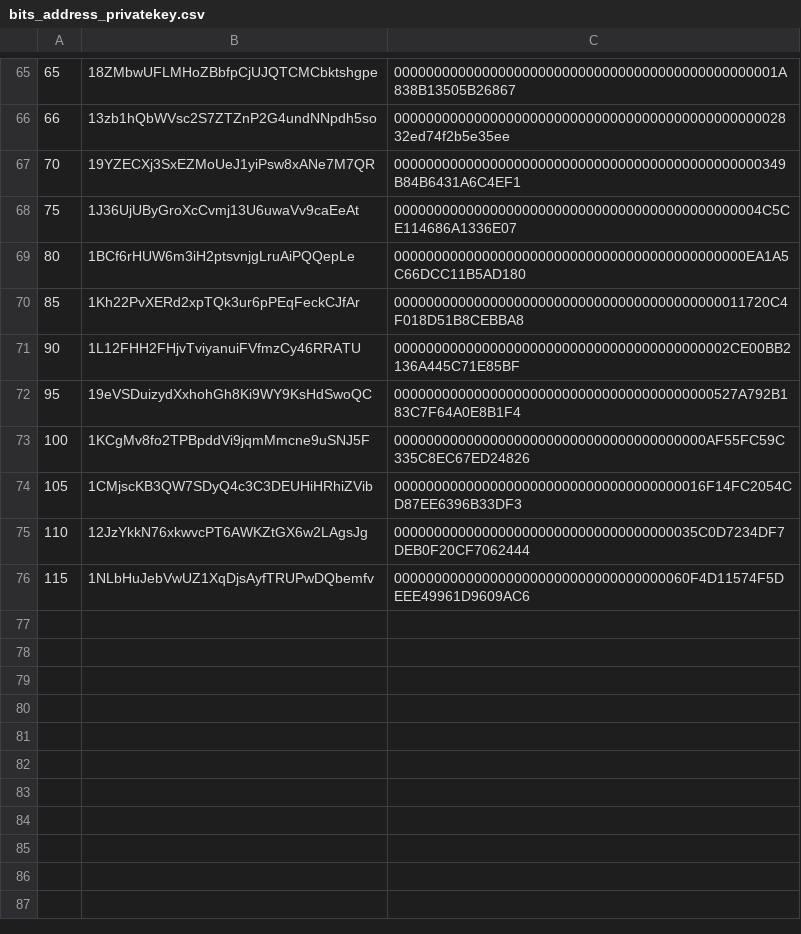
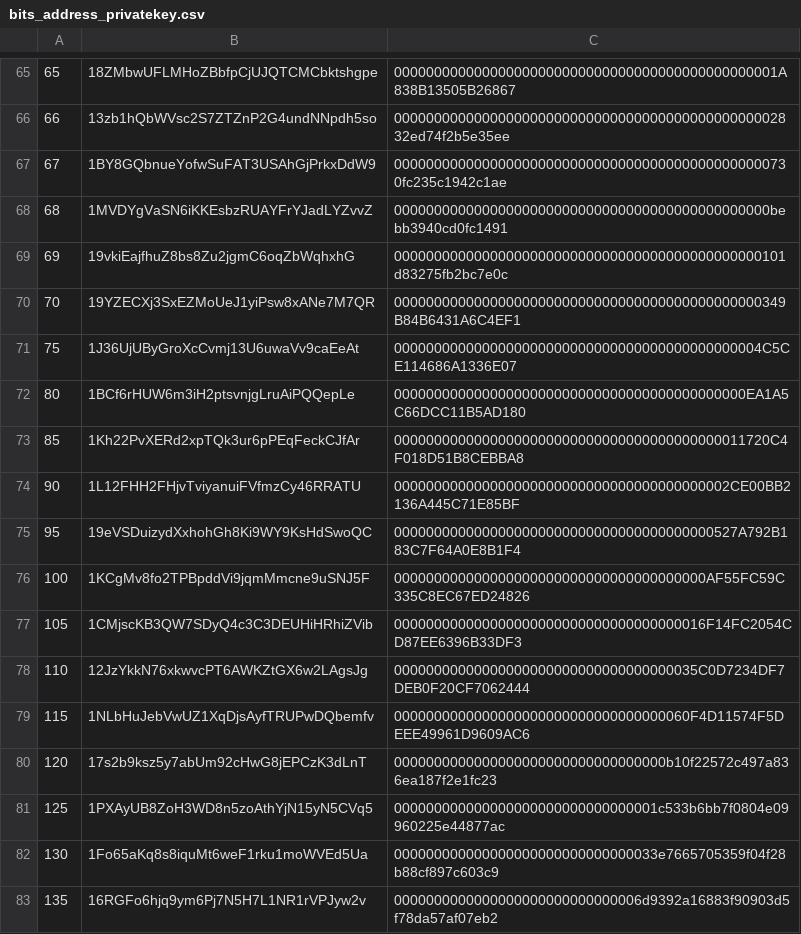
Before and after one commit to HomelessPhD/BTC32, a CSV file: bits_address_privatekey.csv, drawn as a sheet; only a part is shown, gaps mark what is left out.

Commit message:
Update bits_address_privatekey.csv

```diff
--- a/bits_address_privatekey.csv
+++ b/bits_address_privatekey.csv
@@ -66,2 +66,5 @@
 66,13zb1hQbWVsc2S7ZTZnP2G4undNNpdh5so,000000000000000000000000000000000000000000000002832ed74f2b5e35ee
+67,1BY8GQbnueYofwSuFAT3USAhGjPrkxDdW9,00000000000000000000000000000000000000000000000730fc235c1942c1ae
+68,1MVDYgVaSN6iKKEsbzRUAYFrYJadLYZvvZ,00000000000000000000000000000000000000000000000bebb3940cd0fc1491
+69,19vkiEajfhuZ8bs8Zu2jgmC6oqZbWqhxhG,0000000000000000000000000000000000000000000000101d83275fb2bc7e0c
 70,19YZECXj3SxEZMoUeJ1yiPsw8xANe7M7QR,0000000000000000000000000000000000000000000000349B84B6431A6C4EF1
@@ -76 +79,5 @@
 115,1NLbHuJebVwUZ1XqDjsAyfTRUPwDQbemfv,0000000000000000000000000000000000060F4D11574F5DEEE49961D9609AC6
+120,17s2b9ksz5y7abUm92cHwG8jEPCzK3dLnT,0000000000000000000000000000000000b10f22572c497a836ea187f2e1fc23
+125,1PXAyUB8ZoH3WD8n5zoAthYjN15yN5CVq5,000000000000000000000000000000001c533b6bb7f0804e09960225e44877ac
+130,1Fo65aKq8s8iquMt6weF1rku1moWVEd5Ua,000000000000000000000000000000033e7665705359f04f28b88cf897c603c9
+135,16RGFo6hjq9ym6Pj7N5H7L1NR1rVPJyw2v,0000000000000000000000000000006d9392a16883f90903d5f78da57af07eb2
```
